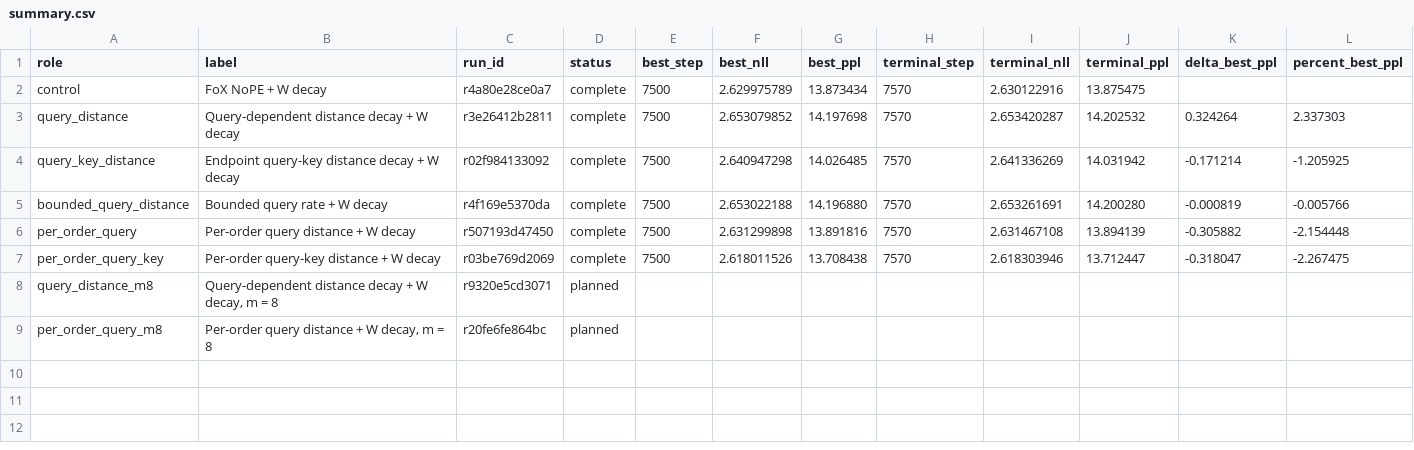
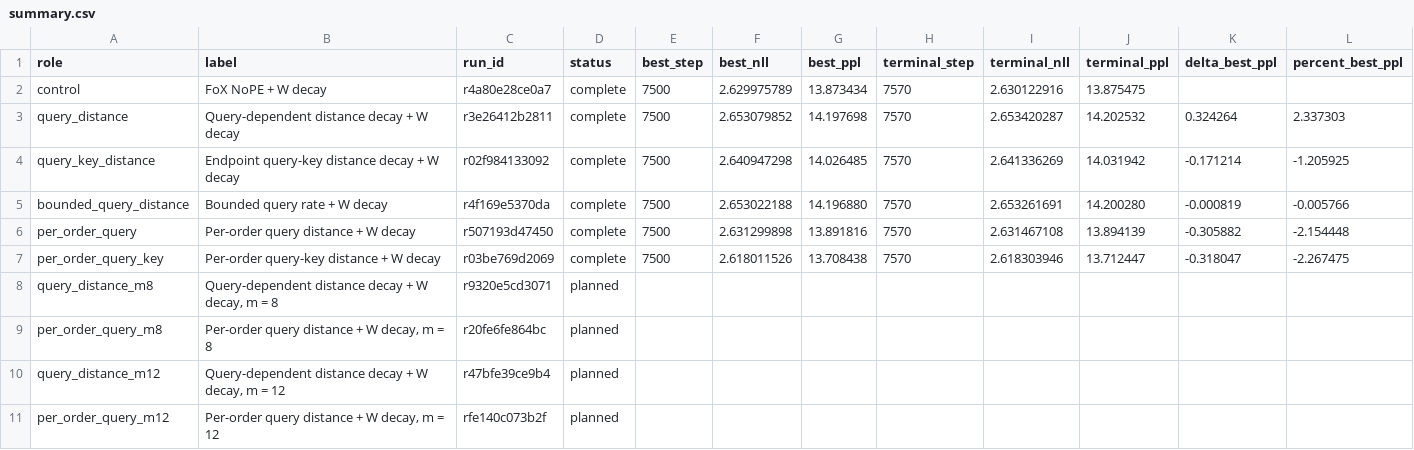
Before and after one commit to rafaelhanashiro/functional-memory, a CSV file: experiments/transformer_pp/results/exploratory/query_distance_decay/summary.csv, drawn as a sheet; only a part is shown; rows hold the shown columns only; the diff names each change by its address in the sheet, - before the commit and + after, or states it on an @@ line.

```diff
--- a/experiments/transformer_pp/results/exploratory/query_distance_decay/summary.csv
+++ b/experiments/transformer_pp/results/exploratory/query_distance_decay/summary.csv
+row 10: query_distance_m12 | Query-dependent distance decay + W decay, m = 12 | r47bfe39ce9b4 | planned
+row 11: per_order_query_m12 | Per-order query distance + W decay, m = 12 | rfe140c073b2f | planned
```
Also changed, not shown: experiments/transformer_pp/runs.csv, 14 other files.
